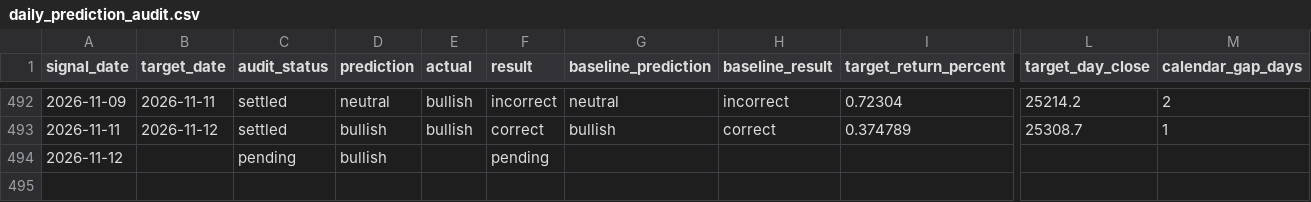
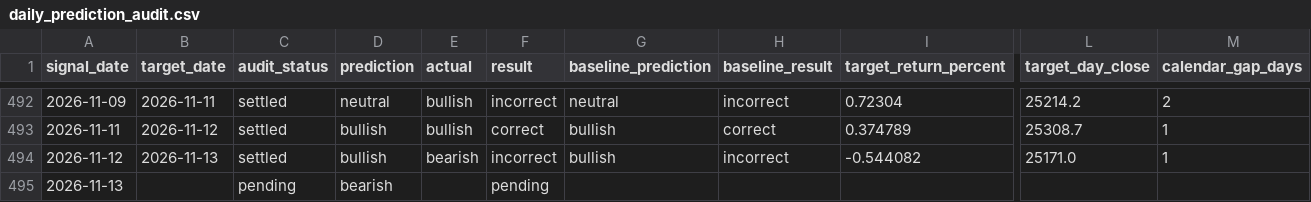
Before and after one commit to naveenm2020it-glitch/MarketIntelligence, a CSV file: data/audit/daily_prediction_audit.csv, drawn as a sheet; only a part is shown, gaps mark what is left out; rows hold the shown columns only; the diff names each change by its address in the sheet, - before the commit and + after, or states it on an @@ line.

```diff
--- a/data/audit/daily_prediction_audit.csv
+++ b/data/audit/daily_prediction_audit.csv
-B494 (target_date): (empty)
+B494 (target_date): 2026-11-13
-C494 (audit_status): pending
+C494 (audit_status): settled
-E494 (actual): (empty)
+E494 (actual): bearish
-F494 (result): pending
+F494 (result): incorrect
-G494 (baseline_prediction): (empty)
+G494 (baseline_prediction): bullish
-H494 (baseline_result): (empty)
+H494 (baseline_result): incorrect
-I494 (target_return_percent): (empty)
+I494 (target_return_percent): -0.544082
-L494 (target_day_close): (empty)
+L494 (target_day_close): 25171.0
-M494 (calendar_gap_days): (empty)
+M494 (calendar_gap_days): 1
+row 495: 2026-11-13 |  | pending | bearish |  | pending
```
Also changed, not shown: 7 other files.
